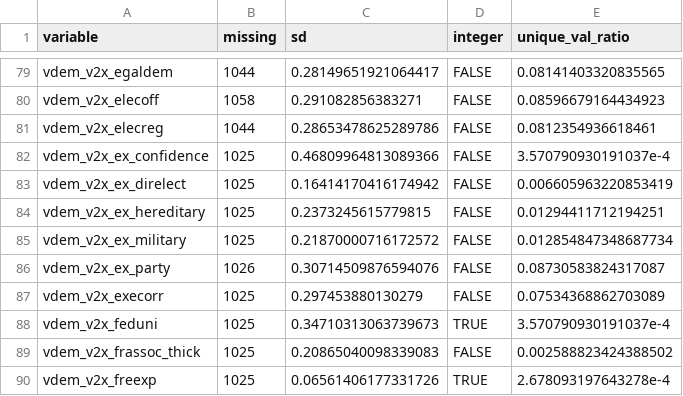
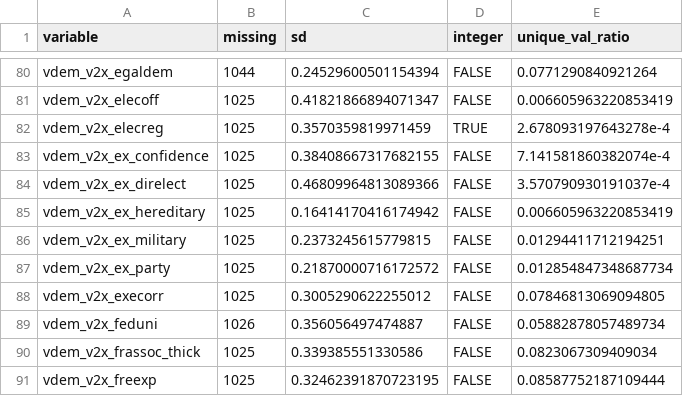
Before and after one commit to andybega/forecaster2, a CSV file: make-data/output/variables.csv, drawn as a sheet; only a part is shown, gaps mark what is left out; addresses are those after the commit; the diff covers the shown part only; the diff names each change by its address in the sheet, - before the commit and + after, or states it on an @@ line.

```diff
--- a/make-data/output/variables.csv
+++ b/make-data/output/variables.csv
-C80 (sd): 0.28149651921064417
+C80 (sd): 0.24529600501154394
-E80 (unique_val_ratio): 0.08141403320835565
+E80 (unique_val_ratio): 0.0771290840921264
-B81 (missing): 1058
+B81 (missing): 1025
-C81 (sd): 0.291082856383271
+C81 (sd): 0.41821866894071347
-E81 (unique_val_ratio): 0.08596679164434923
+E81 (unique_val_ratio): 0.006605963220853419
-B82 (missing): 1044
+B82 (missing): 1025
-C82 (sd): 0.28653478625289786
+C82 (sd): 0.3570359819971459
-D82 (integer): FALSE
+D82 (integer): TRUE
-E82 (unique_val_ratio): 0.0812354936618461
+E82 (unique_val_ratio): 2.678093197643278e-4
-C83 (sd): 0.46809964813089366
+C83 (sd): 0.38408667317682155
-E83 (unique_val_ratio): 3.570790930191037e-4
+E83 (unique_val_ratio): 7.141581860382074e-4
-C84 (sd): 0.16414170416174942
+C84 (sd): 0.46809964813089366
-E84 (unique_val_ratio): 0.006605963220853419
+E84 (unique_val_ratio): 3.570790930191037e-4
-C85 (sd): 0.2373245615779815
+C85 (sd): 0.16414170416174942
-E85 (unique_val_ratio): 0.01294411712194251
+E85 (unique_val_ratio): 0.006605963220853419
-C86 (sd): 0.21870000716172572
+C86 (sd): 0.2373245615779815
-E86 (unique_val_ratio): 0.012854847348687734
+E86 (unique_val_ratio): 0.01294411712194251
-B87 (missing): 1026
+B87 (missing): 1025
-C87 (sd): 0.30714509876594076
+C87 (sd): 0.21870000716172572
-E87 (unique_val_ratio): 0.08730583824317087
+E87 (unique_val_ratio): 0.012854847348687734
-C88 (sd): 0.297453880130279
+C88 (sd): 0.3005290622255012
-E88 (unique_val_ratio): 0.07534368862703089
+E88 (unique_val_ratio): 0.07846813069094805
-B89 (missing): 1025
+B89 (missing): 1026
-C89 (sd): 0.34710313063739673
+C89 (sd): 0.356056497474887
-D89 (integer): TRUE
+D89 (integer): FALSE
-E89 (unique_val_ratio): 3.570790930191037e-4
+E89 (unique_val_ratio): 0.05882878057489734
-C90 (sd): 0.20865040098339083
+C90 (sd): 0.339385551330586
-E90 (unique_val_ratio): 0.002588823424388502
+E90 (unique_val_ratio): 0.0823067309409034
-C91 (sd): 0.06561406177331726
+C91 (sd): 0.32462391870723195
-D91 (integer): TRUE
+D91 (integer): FALSE
-E91 (unique_val_ratio): 2.678093197643278e-4
+E91 (unique_val_ratio): 0.08587752187109444
```
Also changed, not shown: 1 added row, 1 removed row and 83 edited cells elsewhere in this file, 22 other files.
